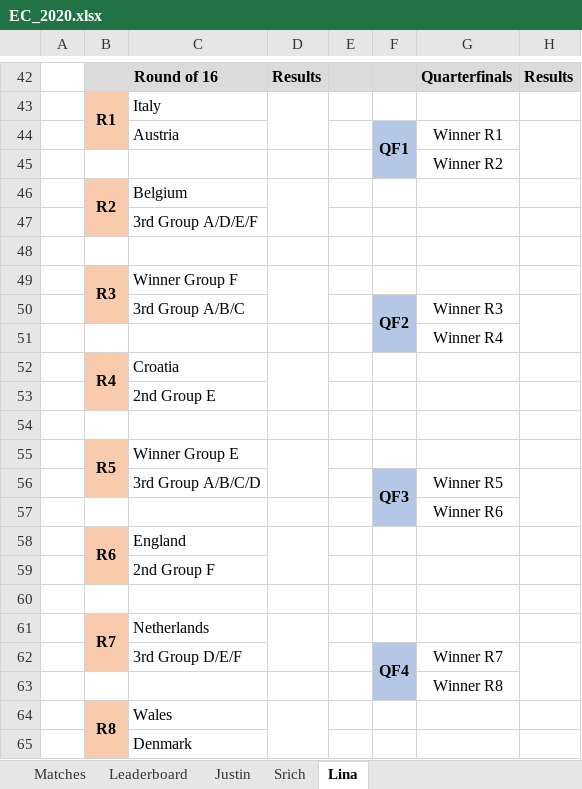
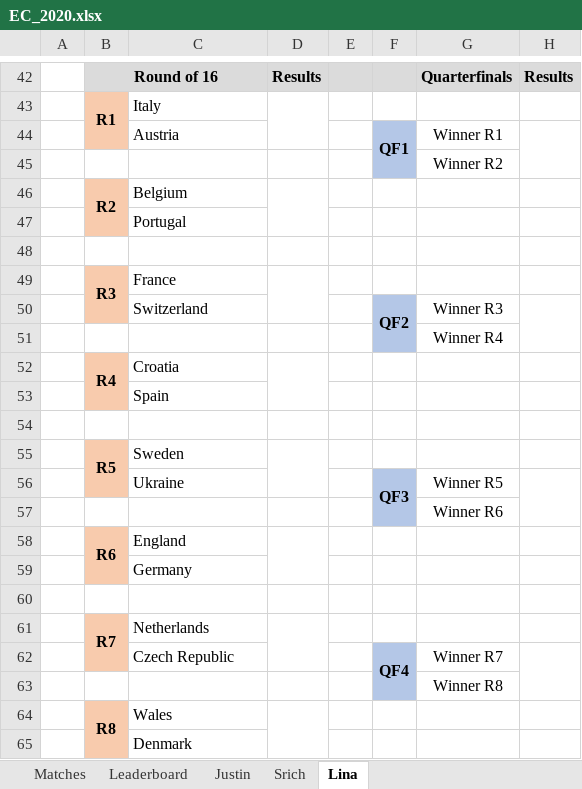
Before and after one commit to beedoug2000/Euro2020, an Excel workbook: Euro2020/result_files/EC_2020.xlsx, sheet Lina, drawn as a sheet; only a part is shown, gaps mark what is left out; values as stored, in another font and other column widths than the file's, no borders; the diff names each change by its address in the sheet, - before the commit and + after, or states it on an @@ line.

```diff
--- a/Euro2020/result_files/EC_2020.xlsx (sheet Lina)
+++ b/Euro2020/result_files/EC_2020.xlsx (sheet Lina)
-C47: 3rd Group A/D/E/F
+C47: Portugal
-C49: Winner Group F
+C49: France
-C50: 3rd Group A/B/C
+C50: Switzerland
-C53: 2nd Group E
+C53: Spain
-C55: Winner Group E
+C55: Sweden
-C56: 3rd Group A/B/C/D
+C56: Ukraine
-C59: 2nd Group F
+C59: Germany
-C62: 3rd Group D/E/F
+C62: Czech Republic
```
Also changed, not shown: sheet Matches, sheet Leaderboard, sheet Justin, sheet Srich.
